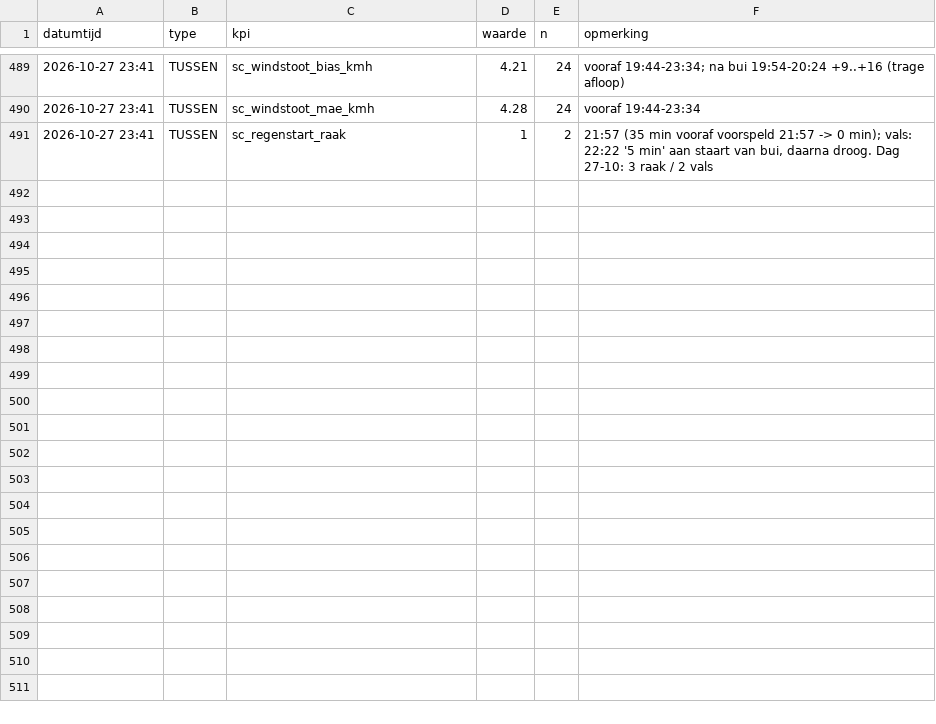
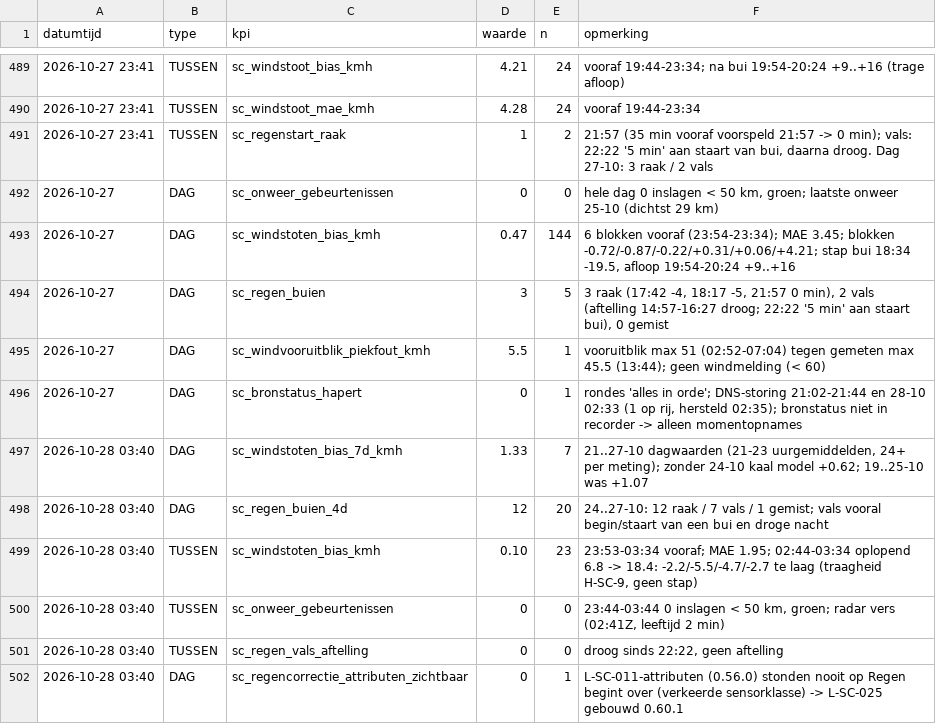
Before and after one commit to Roedie84/StormchaseNL, a CSV file: KPI.csv, drawn as a sheet; only a part is shown, gaps mark what is left out; the diff names each change by its address in the sheet, - before the commit and + after, or states it on an @@ line.

```diff
--- a/KPI.csv
+++ b/KPI.csv
+row 492: 2026-10-27 | DAG | sc_onweer_gebeurtenissen | 0 | 0 | hele dag 0 inslagen < 50 km, groen; laatste onweer 25-10 (dichtst 29 km)
+row 493: 2026-10-27 | DAG | sc_windstoten_bias_kmh | 0.47 | 144 | 6 blokken vooraf (23:54-23:34); MAE 3.45; blokken -0.72/-0.87/-0.22/+0.31/+0.06/+4.21; stap bui 18:34 -19.5, afloop 19:54-20:24 +9..+16
+row 494: 2026-10-27 | DAG | sc_regen_buien | 3 | 5 | 3 raak (17:42 -4, 18:17 -5, 21:57 0 min), 2 vals (aftelling 14:57-16:27 droog; 22:22 '5 min' aan staart bui), 0 gemist
+row 495: 2026-10-27 | DAG | sc_windvooruitblik_piekfout_kmh | 5.5 | 1 | vooruitblik max 51 (02:52-07:04) tegen gemeten max 45.5 (13:44); geen windmelding (< 60)
+row 496: 2026-10-27 | DAG | sc_bronstatus_hapert | 0 | 1 | rondes 'alles in orde'; DNS-storing 21:02-21:44 en 28-10 02:33 (1 op rij, hersteld 02:35); bronstatus niet in recorder -> alleen momentopnames
+row 497: 2026-10-28 03:40 | DAG | sc_windstoten_bias_7d_kmh | 1.33 | 7 | 21..27-10 dagwaarden (21-23 uurgemiddelden, 24+ per meting); zonder 24-10 kaal model +0.62; 19..25-10 was +1.07
+row 498: 2026-10-28 03:40 | DAG | sc_regen_buien_4d | 12 | 20 | 24..27-10: 12 raak / 7 vals / 1 gemist; vals vooral begin/staart van een bui en droge nacht
+row 499: 2026-10-28 03:40 | TUSSEN | sc_windstoten_bias_kmh | 0.10 | 23 | 23:53-03:34 vooraf; MAE 1.95; 02:44-03:34 oplopend 6.8 -> 18.4: -2.2/-5.5/-4.7/-2.7 te laag (traagheid H-SC-9, geen stap)
+row 500: 2026-10-28 03:40 | TUSSEN | sc_onweer_gebeurtenissen | 0 | 0 | 23:44-03:44 0 inslagen < 50 km, groen; radar vers (02:41Z, leeftijd 2 min)
+row 501: 2026-10-28 03:40 | TUSSEN | sc_regen_vals_aftelling | 0 | 0 | droog sinds 22:22, geen aftelling
+row 502: 2026-10-28 03:40 | DAG | sc_regencorrectie_attributen_zichtbaar | 0 | 1 | L-SC-011-attributen (0.56.0) stonden nooit op Regen begint over (verkeerde sensorklasse) -> L-SC-025 gebouwd 0.60.1
```
Also changed, not shown: 3 other files.
